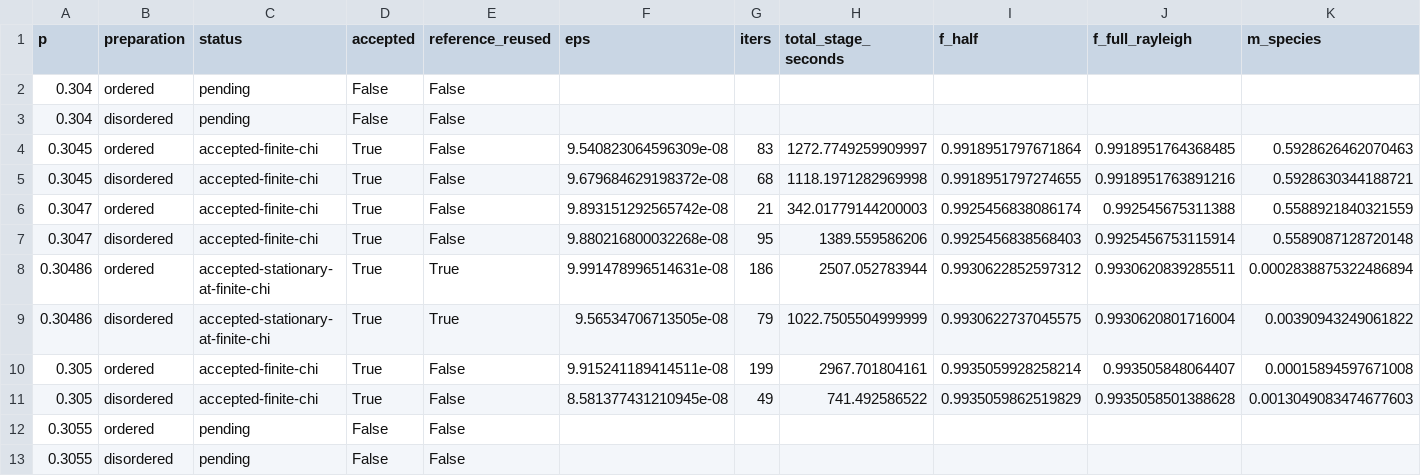
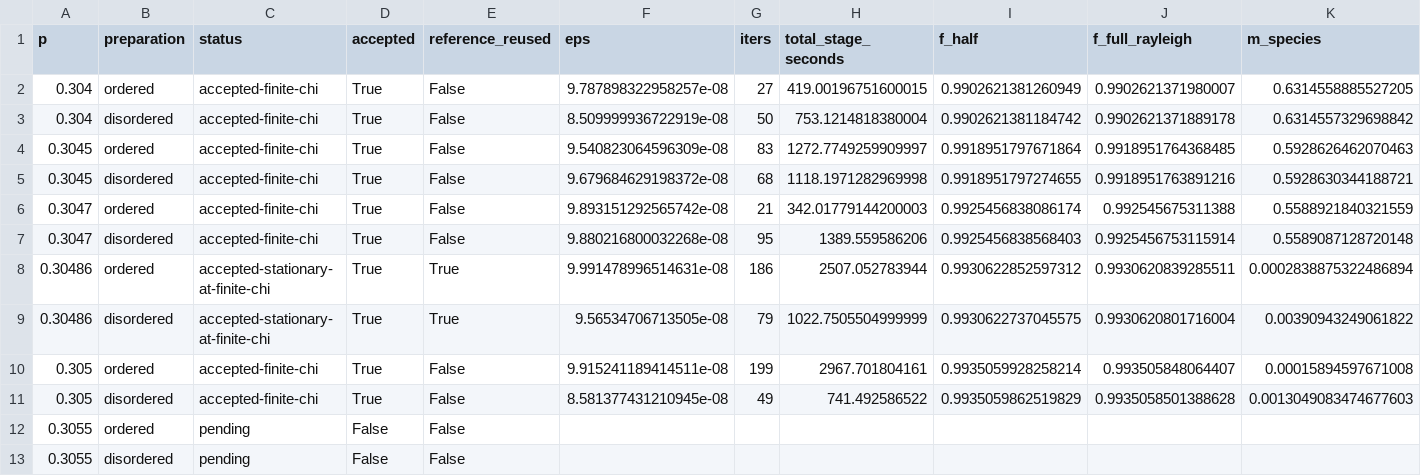
Before and after one commit to MIKEAA2020/arena-max--physics, a CSV file: research/transition-order/chi128-scan.csv, drawn as a sheet; only a part is shown; removed rows and columns are numbered as before the commit, all else as after; rows hold the shown columns only; the diff names each change by its address in the sheet, - before the commit and + after, or states it on an @@ line.

Commit message:
Record chi128 rate-scan progress: running: recovered after session interruption

```diff
--- a/research/transition-order/chi128-scan.csv
+++ b/research/transition-order/chi128-scan.csv
-row 2: 0.304 | ordered | pending | False | False
-row 3: 0.304 | disordered | pending | False | False
+row 2: 0.304 | ordered | accepted-finite-chi | True | False | 9.787898322958257e-08 | 27 | 419.00196751600015 | 0.9902621381260949 | 0.9902621371980007 | 0.6314558885527205
+row 3: 0.304 | disordered | accepted-finite-chi | True | False | 8.509999936722919e-08 | 50 | 753.1214818380004 | 0.9902621381184742 | 0.9902621371889178 | 0.6314557329698842
```
Also changed, not shown: 20 other files.
